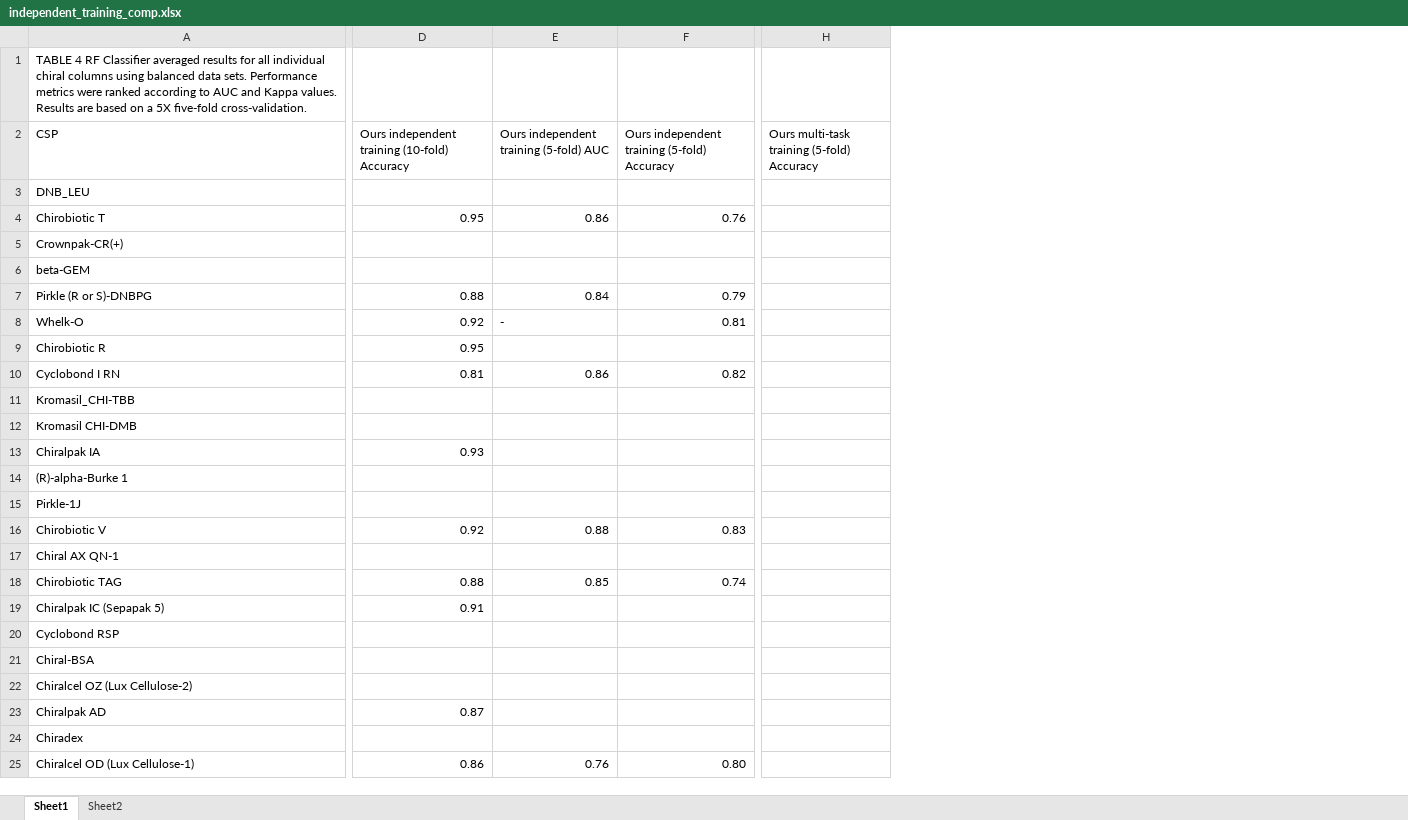
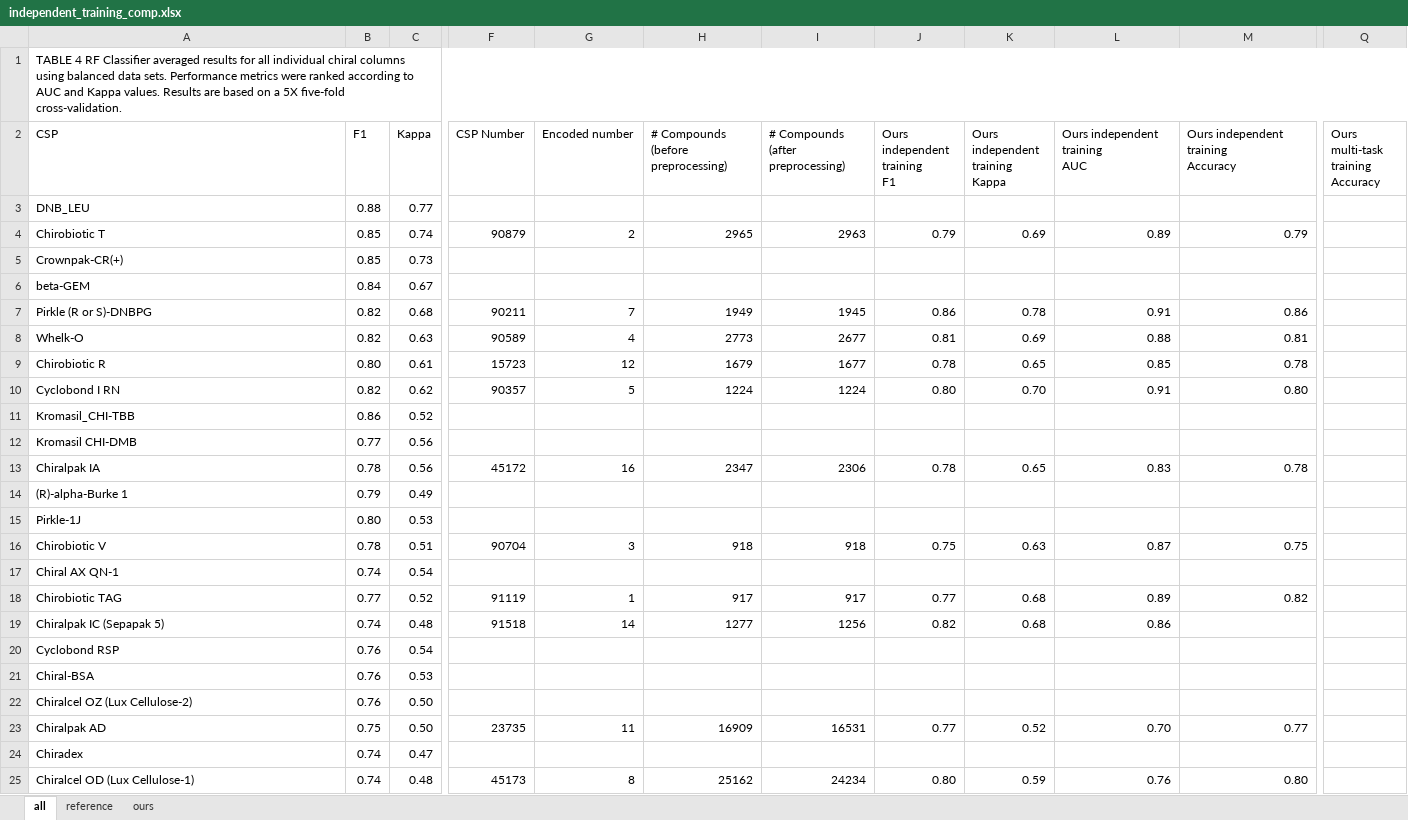
Before and after one commit to JosieHong/3DMolCSP, an Excel workbook: results/independent_training_comp.xlsx, sheet all, drawn as a sheet; only a part is shown, gaps mark what is left out; values as stored, in another font and other column widths than the file's, no cell formats; removed rows and columns are numbered as before the commit, all else as after; ↵ is a line break in a cell; the diff covers the shown part only; the diff names each change by its address in the sheet, - before the commit and + after, or states it on an @@ line.

```diff
--- a/results/independent_training_comp.xlsx (sheet all)
+++ b/results/independent_training_comp.xlsx (sheet all)
-sheet tab: Sheet1
+sheet tab: all
-sheet tab: Sheet2
+sheet tab: reference
+sheet tab: ours
+column B (F1), rows 3-25: 0.88 | 0.85 | 0.85 | 0.84 | 0.82 | 0.82 | 0.80 | 0.82 | 0.86 | 0.77 | 0.78 | 0.79 | 0.80 | 0.78 | 0.74 | 0.77 | 0.74 | 0.76 | 0.76 | 0.76 | 0.75 | 0.74 | 0.74
+column C (Kappa), rows 3-25: 0.77 | 0.74 | 0.73 | 0.67 | 0.68 | 0.63 | 0.61 | 0.62 | 0.52 | 0.56 | 0.56 | 0.49 | 0.53 | 0.51 | 0.54 | 0.52 | 0.48 | 0.54 | 0.53 | 0.50 | 0.50 | 0.47 | 0.48
-column D, rows 2-25: Ours independent training (10-fold) Accuracy |  | 0.95 |  |  | 0.88 | 0.92 | 0.95 | 0.81 |  |  | 0.93 |  |  | 0.92 |  | 0.88 | 0.91 |  |  |  | 0.87 |  | 0.86
+column F (CSP Number), rows 4-25: 90879 |  |  | 90211 | 90589 | 15723 | 90357 |  |  | 45172 |  |  | 90704 |  | 91119 | 91518 |  |  |  | 23735 |  | 45173
+column G (Encoded number), rows 4-25: 2 |  |  | 7 | 4 | 12 | 5 |  |  | 16 |  |  | 3 |  | 1 | 14 |  |  |  | 11 |  | 8
+column H, rows 2-25: # Compounds (before preprocessing) |  | 2965 |  |  | 1949 | 2773 | 1679 | 1224 |  |  | 2347 |  |  | 918 |  | 917 | 1277 |  |  |  | 16909 |  | 25162
+column I, rows 2-25: # Compounds (after preprocessing) |  | 2963 |  |  | 1945 | 2677 | 1677 | 1224 |  |  | 2306 |  |  | 918 |  | 917 | 1256 |  |  |  | 16531 |  | 24234
+column J (Ours independent training F1), rows 4-25: 0.79 |  |  | 0.86 | 0.81 | 0.78 | 0.80 |  |  | 0.78 |  |  | 0.75 |  | 0.77 | 0.82 |  |  |  | 0.77 |  | 0.80
+column K (Ours independent training Kappa), rows 4-25: 0.69 |  |  | 0.78 | 0.69 | 0.65 | 0.70 |  |  | 0.65 |  |  | 0.63 |  | 0.68 | 0.68 |  |  |  | 0.52 |  | 0.59
-column H, row 2: Ours multi-task training (5-fold) Accuracy
+column Q, row 2: Ours multi-task training ↵ Accuracy
-A1:C1 merged
+A1:Q1 merged
-L2: Ours independent training (5-fold) AUC
+L2: Ours independent training ↵ AUC
-M2: Ours independent training (5-fold) Accuracy
+M2: Ours independent training ↵ Accuracy
-L4 (Ours independent training AUC): 0.86
+L4 (Ours independent training AUC): 0.89
-M4: 0.76
+M4: 0.79
-L7 (Ours independent training AUC): 0.84
+L7 (Ours independent training AUC): 0.91
-M7: 0.79
+M7: 0.86
-L8 (Ours independent training AUC): -
+L8 (Ours independent training AUC): 0.88
-L9 (Ours independent training AUC): (empty)
+L9 (Ours independent training AUC): 0.85
-M9: (empty)
+M9: 0.78
-L10 (Ours independent training AUC): 0.86
+L10 (Ours independent training AUC): 0.91
-M10: 0.82
+M10: 0.80
-L13 (Ours independent training AUC): (empty)
+L13 (Ours independent training AUC): 0.83
-M13: (empty)
+M13: 0.78
-L16 (Ours independent training AUC): 0.88
+L16 (Ours independent training AUC): 0.87
-M16: 0.83
+M16: 0.75
-L18 (Ours independent training AUC): 0.85
+L18 (Ours independent training AUC): 0.89
-M18: 0.74
+M18: 0.82
-L19 (Ours independent training AUC): (empty)
+L19 (Ours independent training AUC): 0.86
-L23 (Ours independent training AUC): (empty)
+L23 (Ours independent training AUC): 0.70
-M23: (empty)
+M23: 0.77
```
Also changed, not shown: 1 added row, 2 added columns, 17 edited cells and merged cells elsewhere in this sheet, cell formats, results/csp_list.xlsx, 18 other files.
